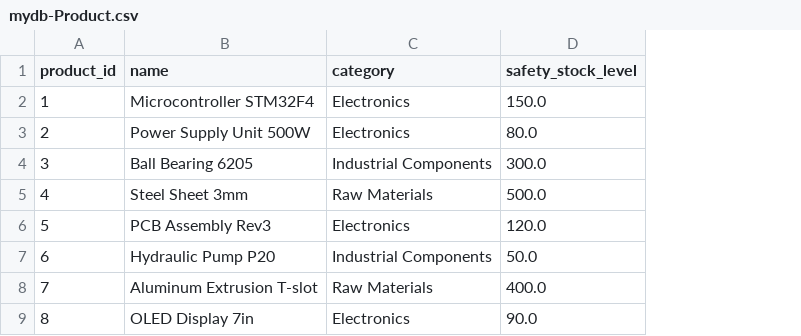
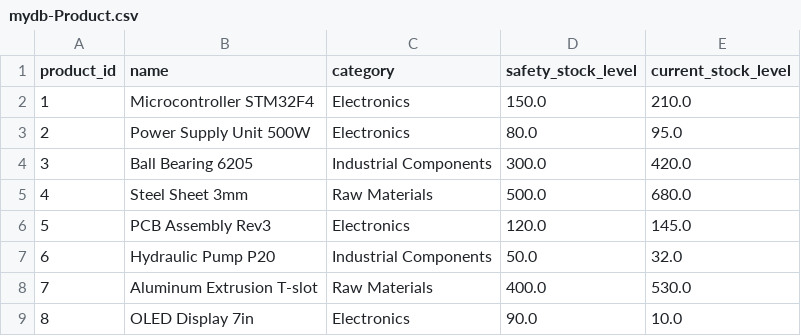
Before and after one commit to rob-sc-sap/capstone-sap-2026, a CSV file: db/data/mydb-Product.csv, drawn as a sheet; only a part is shown; the diff names each change by its address in the sheet, - before the commit and + after, or states it on an @@ line.

Commit message:
added a current stock level field to test quering with Joules agent

```diff
--- a/db/data/mydb-Product.csv
+++ b/db/data/mydb-Product.csv
+column E (current_stock_level), rows 2-9: 210.0 | 95.0 | 420.0 | 680.0 | 145.0 | 32.0 | 530.0 | 10.0
```
Also changed, not shown: 1 other file.
